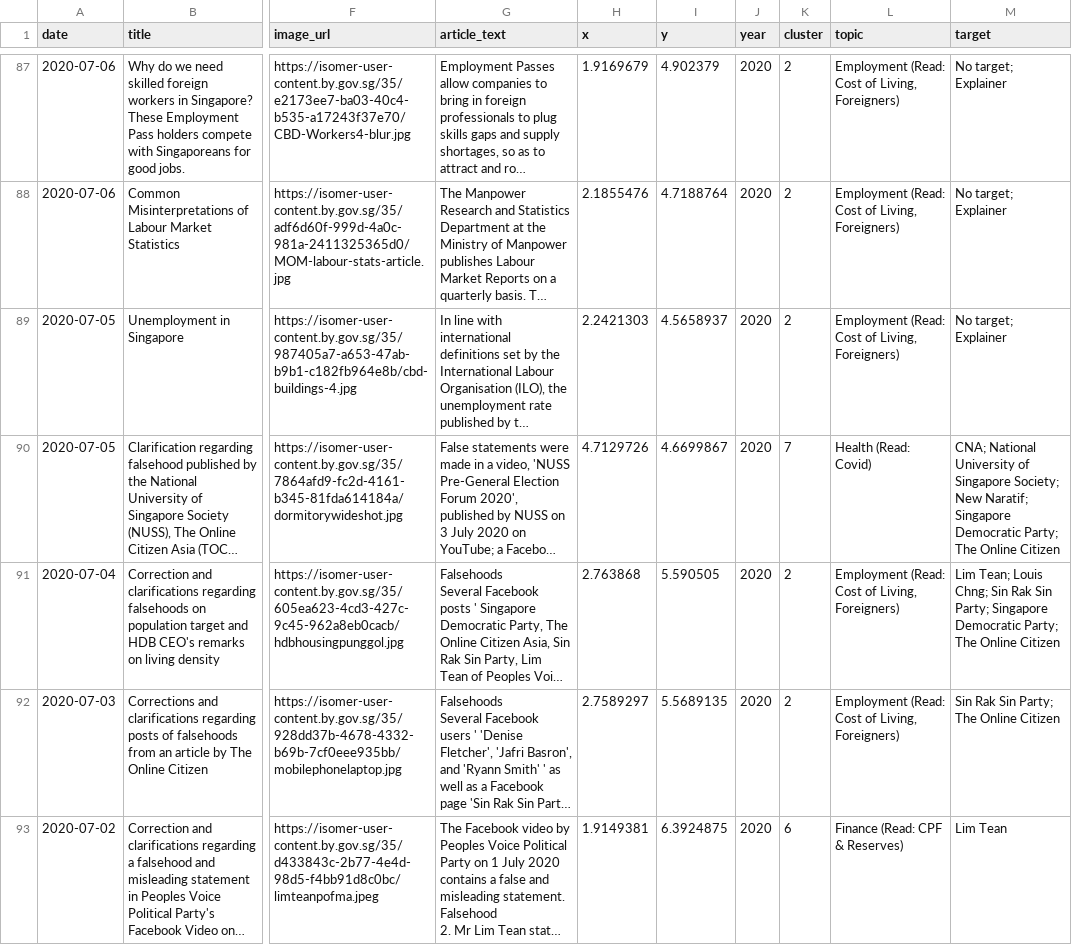
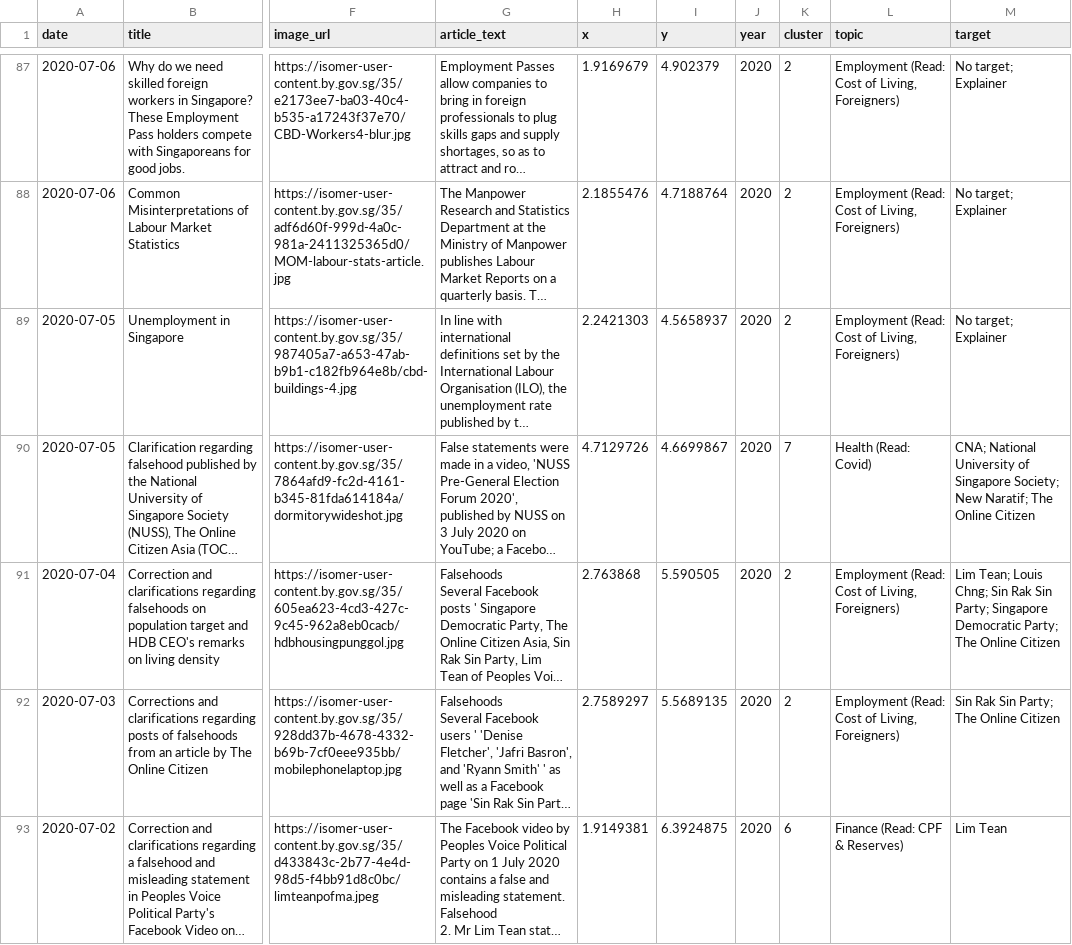
Before and after one commit to wongpeiting/factually-semantic-map, a CSV file: factually_with_coordinates.csv, drawn as a sheet; only a part is shown, gaps mark what is left out; long unchanged cells end in …; the diff covers the shown part only; the diff names each change by its address in the sheet, - before the commit and + after, or states it on an @@ line.

Commit message:
fix: update target tags and rename repo to factually-semantic-map

```diff
--- a/factually_with_coordinates.csv
+++ b/factually_with_coordinates.csv
-M90 (target): …New Naratif; Singapore Democratic Party; The Online…
+M90 (target): …New Naratif; The Online…
```
Also changed, not shown: 8 edited cells elsewhere in this file, 2 other files.
